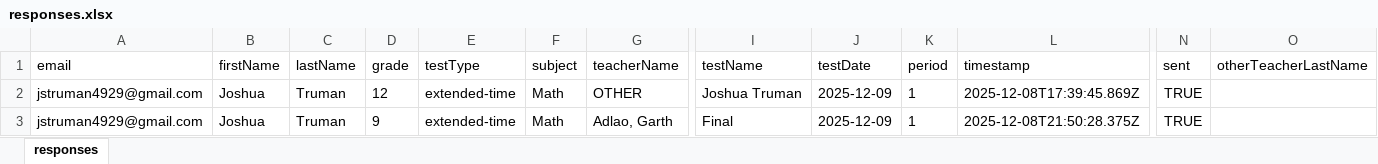
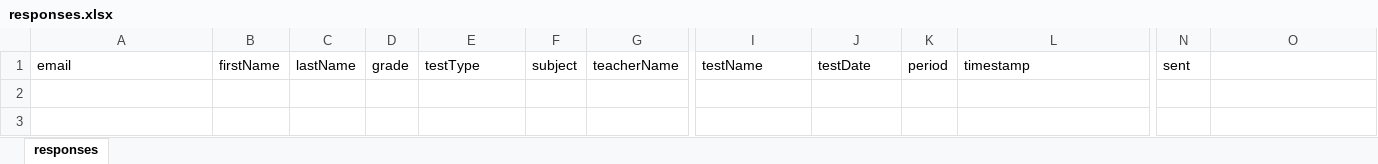
Before and after one commit to jwnorfolk/learningcenterlogin, an Excel workbook: data/responses.xlsx, sheet responses, drawn as a sheet; only a part is shown, gaps mark what is left out; values as stored, in another font and other column widths than the file's, no borders; rows hold the shown columns only; the diff names each change by its address in the sheet, - before the commit and + after, or states it on an @@ line.

```diff
--- a/data/responses.xlsx (sheet responses)
+++ b/data/responses.xlsx (sheet responses)
-O1: otherTeacherLastName
+O1: (empty)
-row 2: jstruman4929@gmail.com | Joshua | Truman | 12 | extended-time | Math | OTHER | Joshua Truman | 2025-12-09 | 1 | 2025-12-08T17:39:45.869Z | TRUE
-row 3: jstruman4929@gmail.com | Joshua | Truman | 9 | extended-time | Math | Adlao, Garth | Final | 2025-12-09 | 1 | 2025-12-08T21:50:28.375Z | TRUE
```
Also changed, not shown: data/logs.xlsx, data/students.xlsx, 11 other files.
